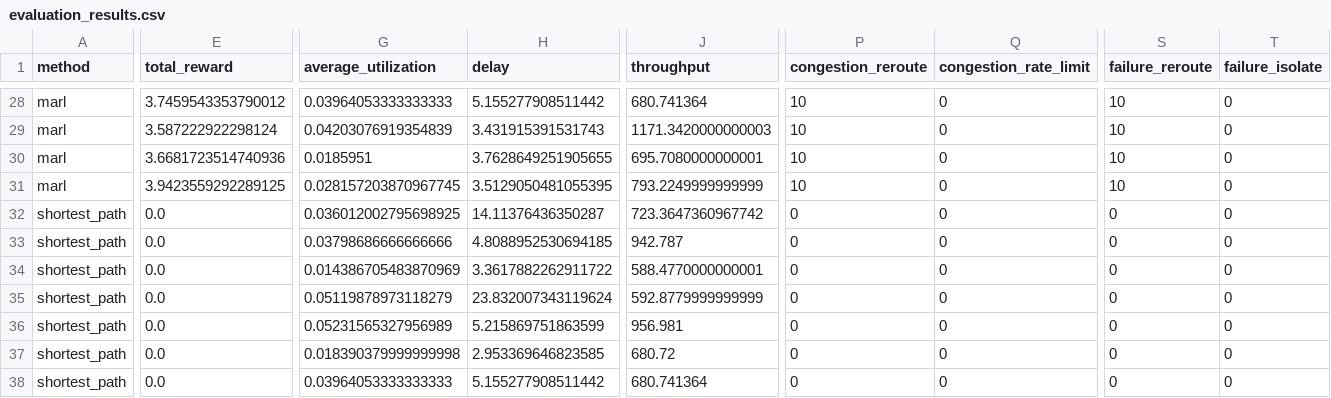
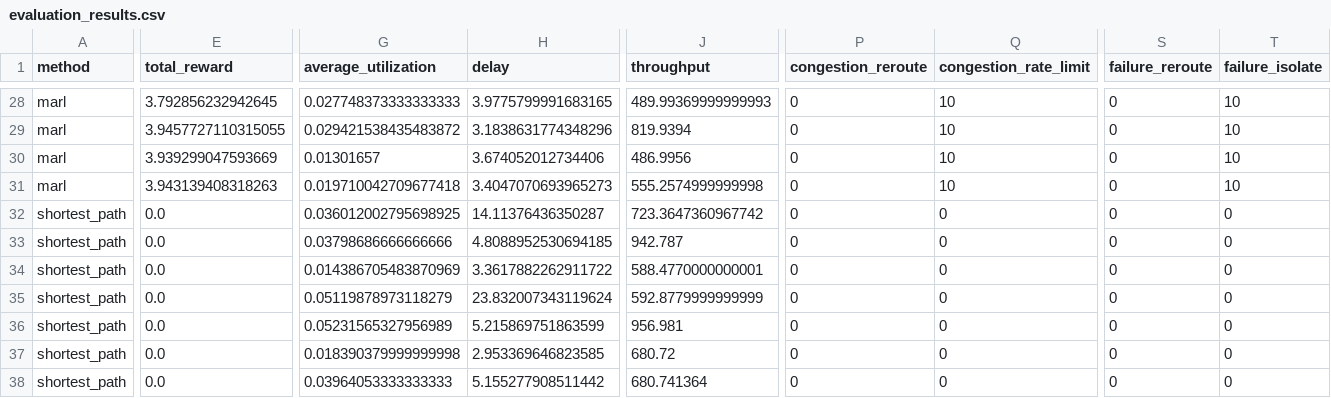
Before and after one commit to heysan1405/sdn-marl, a CSV file: results/evaluation/evaluation_results.csv, drawn as a sheet; only a part is shown, gaps mark what is left out; the diff covers the shown part only; the diff names each change by its address in the sheet, - before the commit and + after, or states it on an @@ line.

```diff
--- a/results/evaluation/evaluation_results.csv
+++ b/results/evaluation/evaluation_results.csv
-E28 (total_reward): 3.7459543353790012
+E28 (total_reward): 3.792856232942645
-G28 (average_utilization): 0.03964053333333333
+G28 (average_utilization): 0.027748373333333333
-H28 (delay): 5.155277908511442
+H28 (delay): 3.9775799991683165
-J28 (throughput): 680.741364
+J28 (throughput): 489.99369999999993
-P28:P31 (congestion_reroute): 10
+P28:P31 (congestion_reroute): 0
-Q28:Q31 (congestion_rate_limit): 0
+Q28:Q31 (congestion_rate_limit): 10
-S28:S31 (failure_reroute): 10
+S28:S31 (failure_reroute): 0
-T28:T31 (failure_isolate): 0
+T28:T31 (failure_isolate): 10
-E29 (total_reward): 3.587222922298124
+E29 (total_reward): 3.9457727110315055
-G29 (average_utilization): 0.04203076919354839
+G29 (average_utilization): 0.029421538435483872
-H29 (delay): 3.431915391531743
+H29 (delay): 3.1838631774348296
-J29 (throughput): 1171.3420000000003
+J29 (throughput): 819.9394
-E30 (total_reward): 3.6681723514740936
+E30 (total_reward): 3.939299047593669
-G30 (average_utilization): 0.0185951
+G30 (average_utilization): 0.01301657
-H30 (delay): 3.7628649251905655
+H30 (delay): 3.674052012734406
-J30 (throughput): 695.7080000000001
+J30 (throughput): 486.9956
-E31 (total_reward): 3.9423559292289125
+E31 (total_reward): 3.943139408318263
-G31 (average_utilization): 0.028157203870967745
+G31 (average_utilization): 0.019710042709677418
-H31 (delay): 3.5129050481055395
+H31 (delay): 3.4047070693965273
-J31 (throughput): 793.2249999999999
+J31 (throughput): 555.2574999999998
```
Also changed, not shown: 134 edited cells elsewhere in this file, 5 other files.
